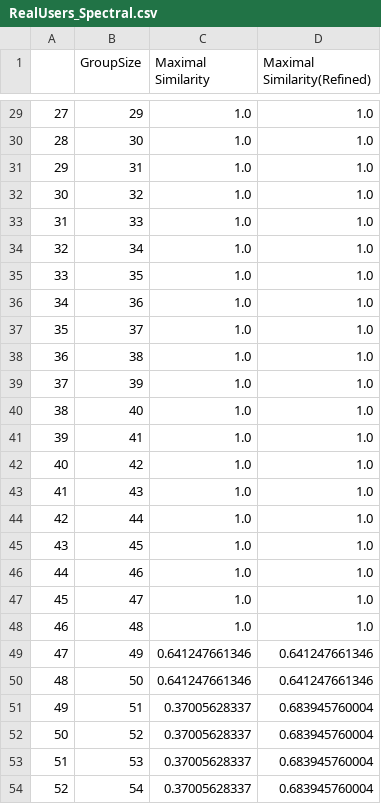
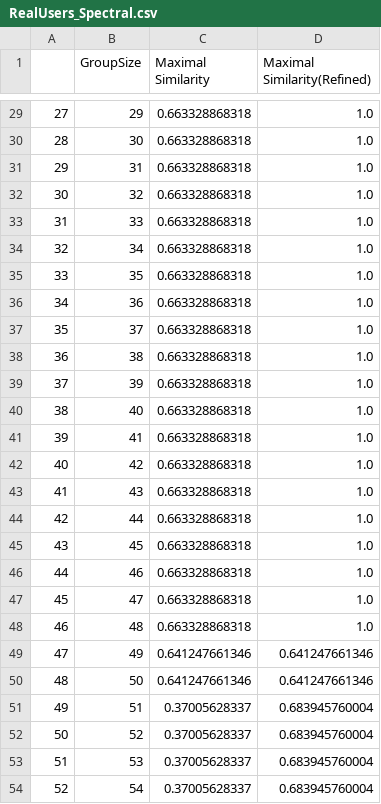
Before and after one commit to abgese/WTA, a CSV file: Data/RealUsers_Spectral.csv, drawn as a sheet; only a part is shown, gaps mark what is left out; the diff covers the shown part only.

```diff
--- a/Data/RealUsers_Spectral.csv
+++ b/Data/RealUsers_Spectral.csv
@@ -29,21 +29,21 @@
-27,29,1.0,1.0
-28,30,1.0,1.0
-29,31,1.0,1.0
-30,32,1.0,1.0
-31,33,1.0,1.0
-32,34,1.0,1.0
-33,35,1.0,1.0
-34,36,1.0,1.0
-35,37,1.0,1.0
-36,38,1.0,1.0
-37,39,1.0,1.0
-38,40,1.0,1.0
-39,41,1.0,1.0
-40,42,1.0,1.0
-41,43,1.0,1.0
-42,44,1.0,1.0
-43,45,1.0,1.0
-44,46,1.0,1.0
-45,47,1.0,1.0
-46,48,1.0,1.0
+27,29,0.663328868318,1.0
+28,30,0.663328868318,1.0
+29,31,0.663328868318,1.0
+30,32,0.663328868318,1.0
+31,33,0.663328868318,1.0
+32,34,0.663328868318,1.0
+33,35,0.663328868318,1.0
+34,36,0.663328868318,1.0
+35,37,0.663328868318,1.0
+36,38,0.663328868318,1.0
+37,39,0.663328868318,1.0
+38,40,0.663328868318,1.0
+39,41,0.663328868318,1.0
+40,42,0.663328868318,1.0
+41,43,0.663328868318,1.0
+42,44,0.663328868318,1.0
+43,45,0.663328868318,1.0
+44,46,0.663328868318,1.0
+45,47,0.663328868318,1.0
+46,48,0.663328868318,1.0
 47,49,0.641247661346,0.641247661346
```
Also changed, not shown: 41 edited cells elsewhere in this file, Data/RealUsers_Kmeans.csv, 9 other files.
